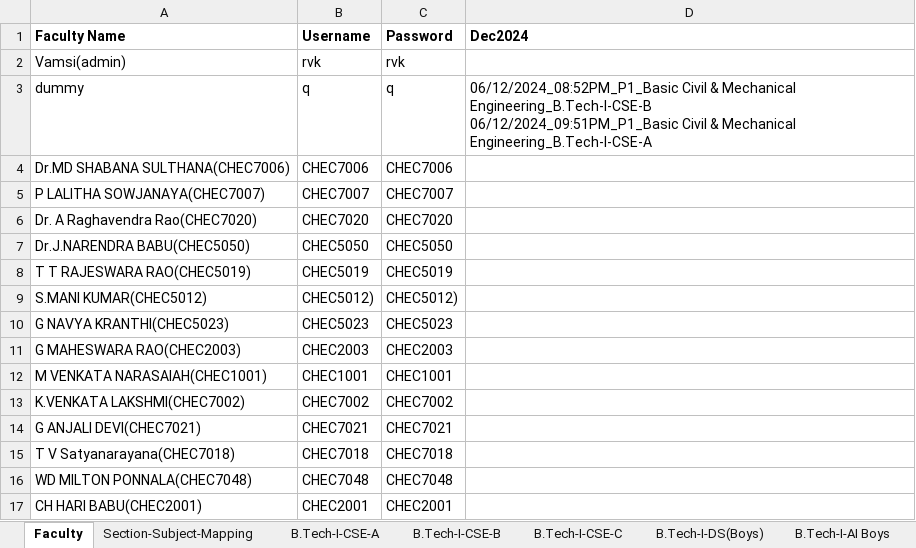
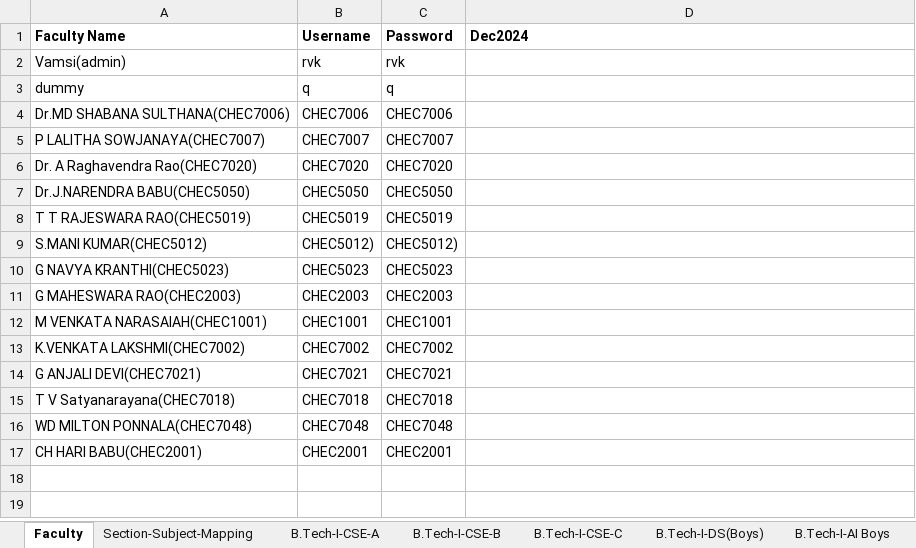
Before and after one commit to Vamsi-Krisna-Ravilla/attendance2, an Excel workbook: attendance.xlsx, sheet Faculty, drawn as a sheet; values as stored, in another font and other column widths than the file's, no borders; ↵ is a line break in a cell; the diff names each change by its address in the sheet, - before the commit and + after, or states it on an @@ line.

```diff
--- a/attendance.xlsx (sheet Faculty)
+++ b/attendance.xlsx (sheet Faculty)
-D3 (Dec2024): 06/12/2024_08:52PM_P1_Basic Civil & Mechanical Engineering_B.Tech-I-CSE-B ↵ 06/12/2024_09:51PM_P1_Basic Civil & Mechanical Engineering_B.Tech-I-CSE-A
+D3 (Dec2024): (empty)
```
Also changed, not shown: 4 other files.
